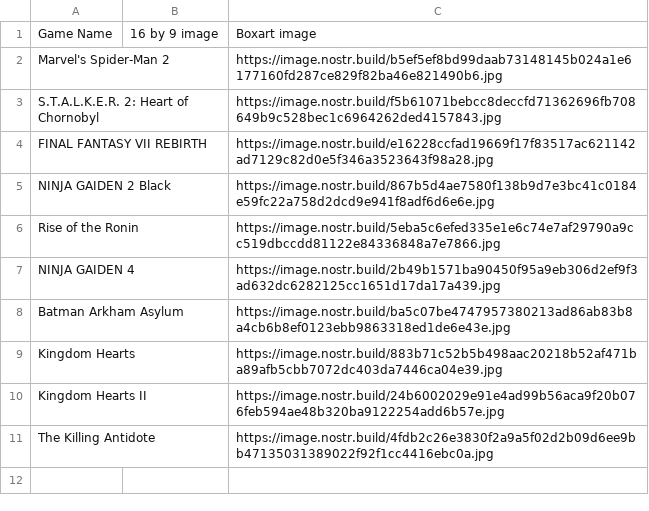
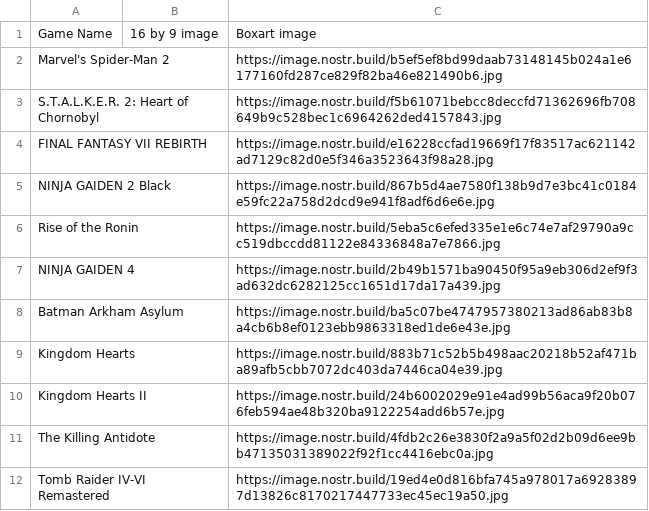
Before and after one commit to DEGMods/DEG-Mods, a CSV file: src/assets/games/Games_SteamManual.csv, drawn as a sheet; the diff names each change by its address in the sheet, - before the commit and + after, or states it on an @@ line.

```diff
--- a/src/assets/games/Games_SteamManual.csv
+++ b/src/assets/games/Games_SteamManual.csv
+row 12: Tomb Raider IV-VI Remastered |  | https://image.nostr.build/19ed4e0d816bfa745a978017a69283897d13826c8170217447733ec45ec19a50.jpg
```
Also changed, not shown: src/assets/games/Games_Steam1.csv, src/assets/games/Games_Steam4.csv, 2 other files.
